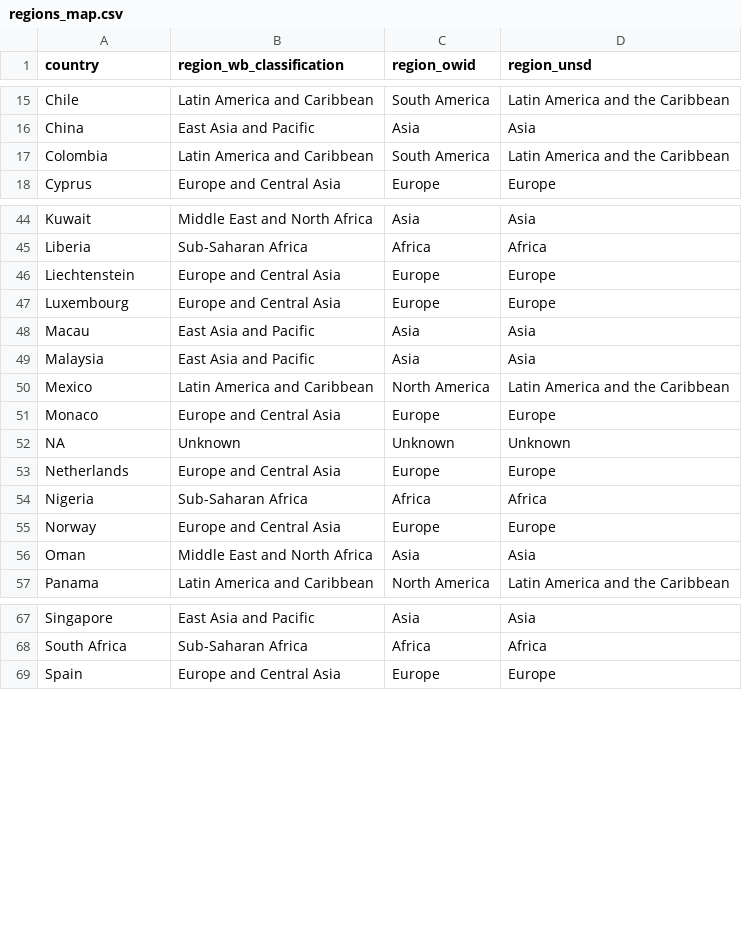
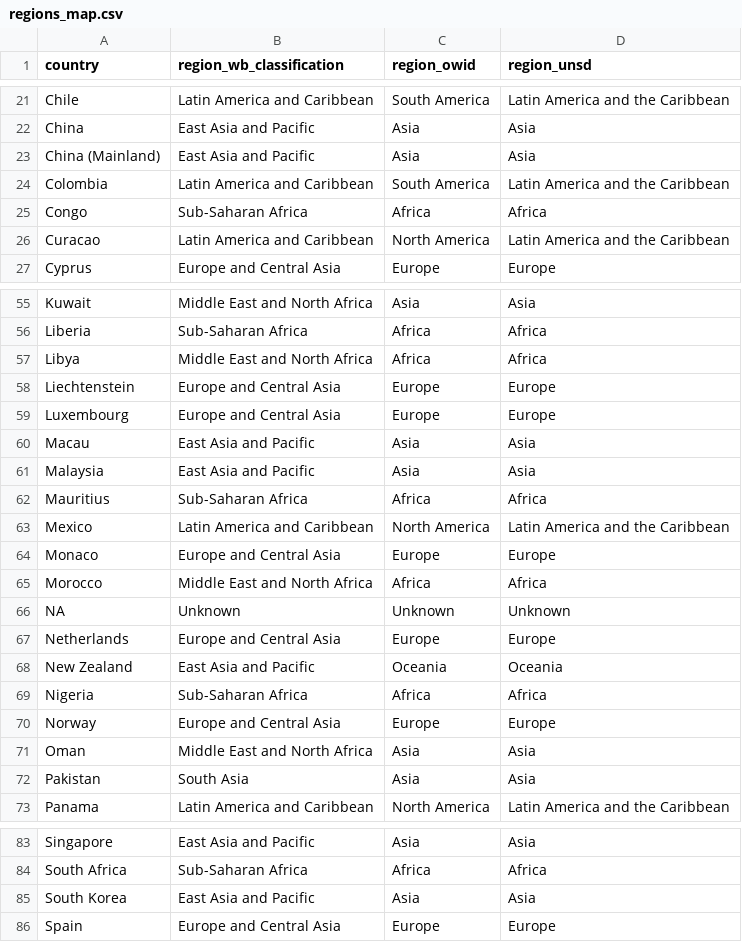
Before and after one commit to lyd-m/amazon-footprint, a CSV file: input-data/regions_map.csv, drawn as a sheet; only a part is shown, gaps mark what is left out; the diff covers the shown part only.

```diff
--- a/input-data/regions_map.csv
+++ b/input-data/regions_map.csv
@@ -16,3 +22,6 @@ Chile,Latin America and Caribbean,South America,Latin America and the Caribbean
 China,East Asia and Pacific,Asia,Asia
+China (Mainland),East Asia and Pacific,Asia,Asia
 Colombia,Latin America and Caribbean,South America,Latin America and the Caribbean
+Congo,Sub-Saharan Africa,Africa,Africa
+Curacao,Latin America and Caribbean,North America,Latin America and the Caribbean
 Cyprus,Europe and Central Asia,Europe,Europe
@@ -45,2 +56,3 @@ Kuwait,Middle East and North Africa,Asia,Asia
 Liberia,Sub-Saharan Africa,Africa,Africa
+Libya,Middle East and North Africa,Africa,Africa
 Liechtenstein,Europe and Central Asia,Europe,Europe
@@ -49,6 +61,9 @@ Macau,East Asia and Pacific,Asia,Asia
 Malaysia,East Asia and Pacific,Asia,Asia
+Mauritius,Sub-Saharan Africa,Africa,Africa
 Mexico,Latin America and Caribbean,North America,Latin America and the Caribbean
 Monaco,Europe and Central Asia,Europe,Europe
+Morocco,Middle East and North Africa,Africa,Africa
 NA,Unknown,Unknown,Unknown
 Netherlands,Europe and Central Asia,Europe,Europe
+New Zealand,East Asia and Pacific,Oceania,Oceania
 Nigeria,Sub-Saharan Africa,Africa,Africa
@@ -56,2 +71,3 @@ Norway,Europe and Central Asia,Europe,Europe
 Oman,Middle East and North Africa,Asia,Asia
+Pakistan,South Asia,Asia,Asia
 Panama,Latin America and Caribbean,North America,Latin America and the Caribbean
@@ -68,2 +84,3 @@ Singapore,East Asia and Pacific,Asia,Asia
 South Africa,Sub-Saharan Africa,Africa,Africa
+South Korea,East Asia and Pacific,Asia,Asia
 Spain,Europe and Central Asia,Europe,Europe
```
Also changed, not shown: 14 added rows elsewhere in this file, 4 other files.
